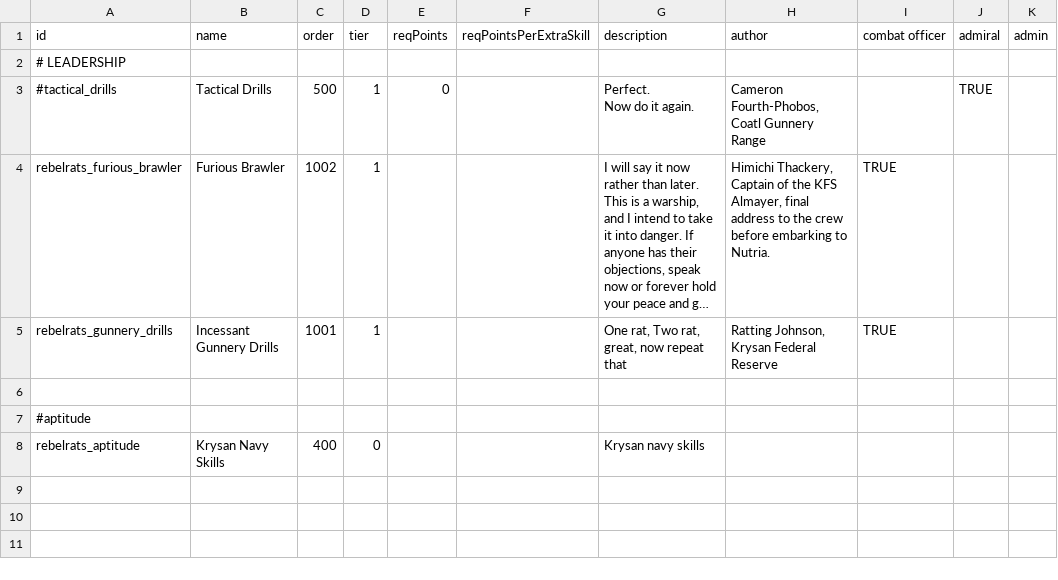
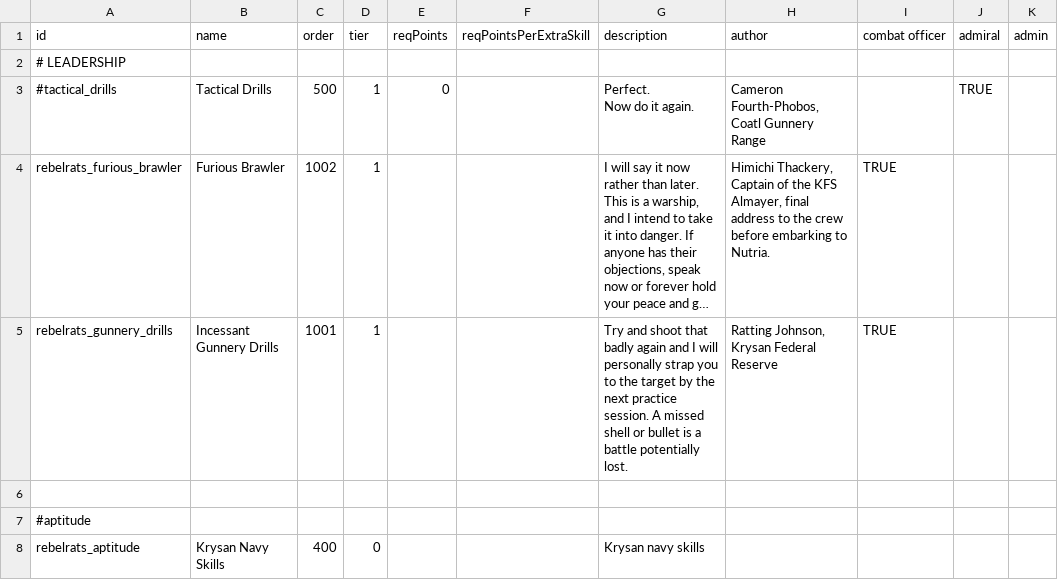
Before and after one commit to masterraven19/Rebel-Rats, a CSV file: data/characters/skills/skill_data.csv, drawn as a sheet; only a part is shown; long unchanged cells end in …; ↵ is a line break in a cell; the diff names each change by its address in the sheet, - before the commit and + after, or states it on an @@ line.

```diff
--- a/data/characters/skills/skill_data.csv
+++ b/data/characters/skills/skill_data.csv
-G5 (description): One rat, Two rat, ↵ great, now repeat that
+G5 (description): Try and shoot that badly again and I will personally strap you to the target by the next practice session. A missed shell or bullet is a battle potentially lost.
```
Also changed, not shown: data/strings/descriptions.csv.
